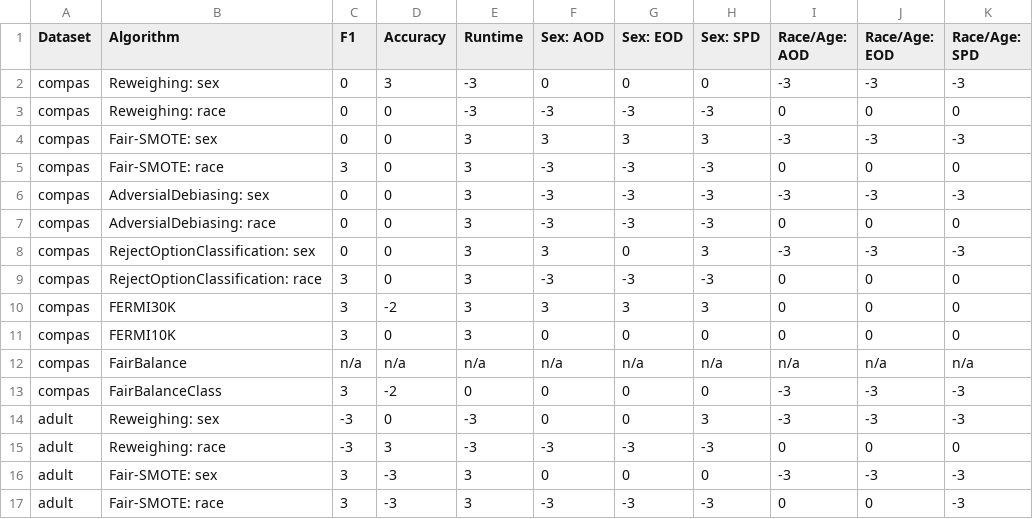
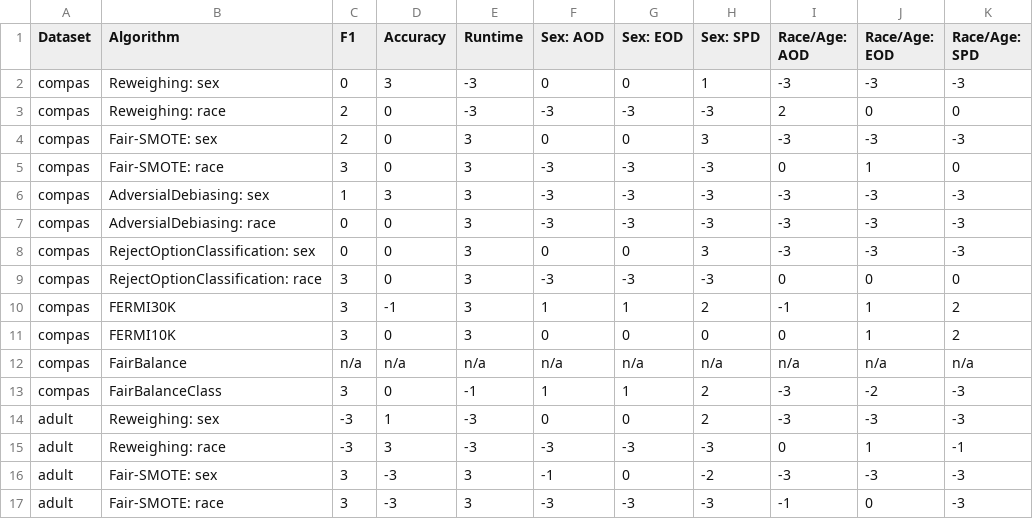
Before and after one commit to hil-se/FairBalance, a CSV file: results/RQ3_compare.csv, drawn as a sheet; only a part is shown; the diff covers the shown part only.

```diff
--- a/results/RQ3_compare.csv
+++ b/results/RQ3_compare.csv
@@ -1,17 +1,17 @@
 Dataset,Algorithm,F1,Accuracy,Runtime,Sex: AOD,Sex: EOD,Sex: SPD,Race/Age: AOD,Race/Age: EOD,Race/Age: SPD
-compas,Reweighing: sex,0,3,-3,0,0,0,-3,-3,-3
-compas,Reweighing: race,0,0,-3,-3,-3,-3,0,0,0
-compas,Fair-SMOTE: sex,0,0,3,3,3,3,-3,-3,-3
-compas,Fair-SMOTE: race,3,0,3,-3,-3,-3,0,0,0
-compas,AdversialDebiasing: sex,0,0,3,-3,-3,-3,-3,-3,-3
-compas,AdversialDebiasing: race,0,0,3,-3,-3,-3,0,0,0
-compas,RejectOptionClassification: sex,0,0,3,3,0,3,-3,-3,-3
+compas,Reweighing: sex,0,3,-3,0,0,1,-3,-3,-3
+compas,Reweighing: race,2,0,-3,-3,-3,-3,2,0,0
+compas,Fair-SMOTE: sex,2,0,3,0,0,3,-3,-3,-3
+compas,Fair-SMOTE: race,3,0,3,-3,-3,-3,0,1,0
+compas,AdversialDebiasing: sex,1,3,3,-3,-3,-3,-3,-3,-3
+compas,AdversialDebiasing: race,0,0,3,-3,-3,-3,-3,-3,-3
+compas,RejectOptionClassification: sex,0,0,3,0,0,3,-3,-3,-3
 compas,RejectOptionClassification: race,3,0,3,-3,-3,-3,0,0,0
-compas,FERMI30K,3,-2,3,3,3,3,0,0,0
-compas,FERMI10K,3,0,3,0,0,0,0,0,0
+compas,FERMI30K,3,-1,3,1,1,2,-1,1,2
+compas,FERMI10K,3,0,3,0,0,0,0,1,2
 compas,FairBalance,n/a,n/a,n/a,n/a,n/a,n/a,n/a,n/a,n/a
-compas,FairBalanceClass,3,-2,0,0,0,0,-3,-3,-3
-adult,Reweighing: sex,-3,0,-3,0,0,3,-3,-3,-3
-adult,Reweighing: race,-3,3,-3,-3,-3,-3,0,0,0
-adult,Fair-SMOTE: sex,3,-3,3,0,0,0,-3,-3,-3
-adult,Fair-SMOTE: race,3,-3,3,-3,-3,-3,0,0,-3
+compas,FairBalanceClass,3,0,-1,1,1,2,-3,-2,-3
+adult,Reweighing: sex,-3,1,-3,0,0,2,-3,-3,-3
+adult,Reweighing: race,-3,3,-3,-3,-3,-3,0,1,-1
+adult,Fair-SMOTE: sex,3,-3,3,-1,0,-2,-3,-3,-3
+adult,Fair-SMOTE: race,3,-3,3,-3,-3,-3,-1,0,-3
```
Also changed, not shown: 31 edited cells elsewhere in this file, results/RQ1_color.csv, results/RQ1_compare.csv, 8 other files.
